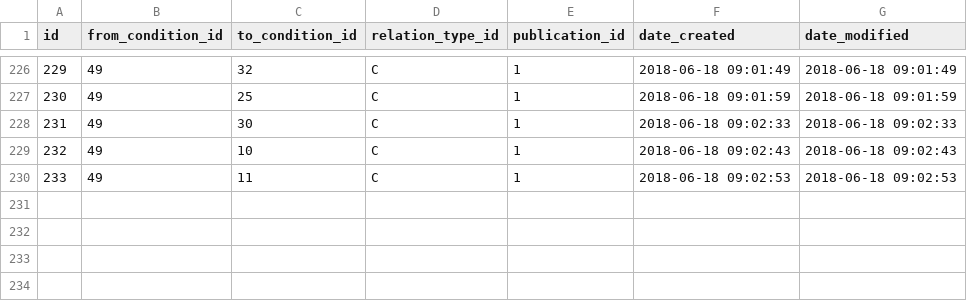
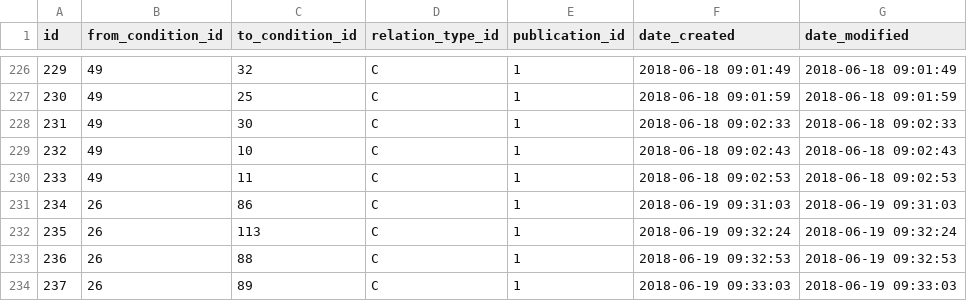
Before and after one commit to gafmgafm/med, a CSV file: data/condition_relation.csv, drawn as a sheet; only a part is shown, gaps mark what is left out; the diff names each change by its address in the sheet, - before the commit and + after, or states it on an @@ line.

```diff
--- a/data/condition_relation.csv
+++ b/data/condition_relation.csv
+row 231: 234 | 26 | 86 | C | 1 | 2018-06-19 09:31:03 | 2018-06-19 09:31:03
+row 232: 235 | 26 | 113 | C | 1 | 2018-06-19 09:32:24 | 2018-06-19 09:32:24
+row 233: 236 | 26 | 88 | C | 1 | 2018-06-19 09:32:53 | 2018-06-19 09:32:53
+row 234: 237 | 26 | 89 | C | 1 | 2018-06-19 09:33:03 | 2018-06-19 09:33:03
```
Also changed, not shown: data/condition.csv, data/condition_aka.csv.
